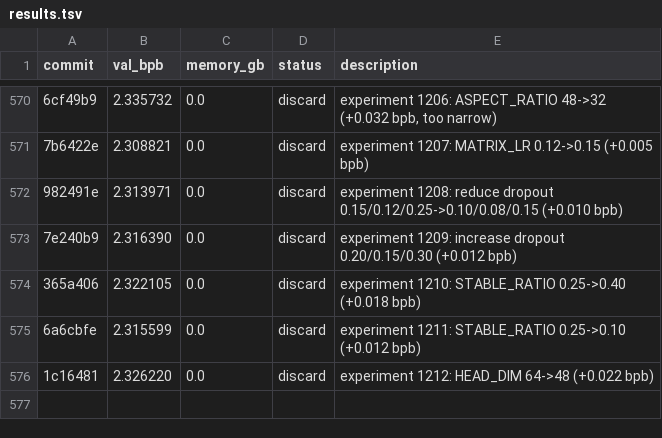
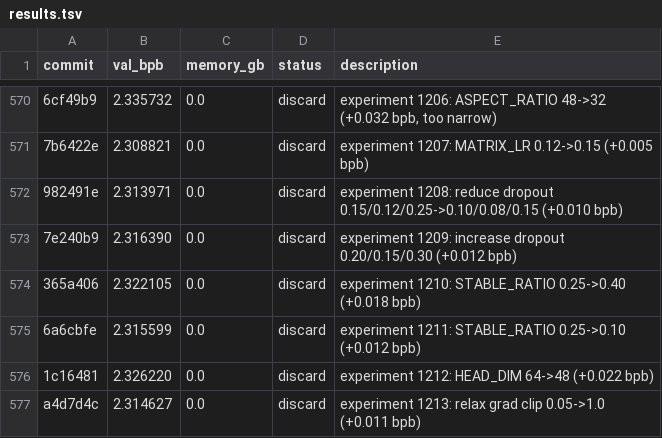
Before and after one commit to MalikJPalamar/autoresearch, a TSV file: results.tsv, drawn as a sheet; only a part is shown, gaps mark what is left out; the diff names each change by its address in the sheet, - before the commit and + after, or states it on an @@ line.

```diff
--- a/results.tsv
+++ b/results.tsv
+row 577: a4d7d4c | 2.314627 | 0.0 | discard | experiment 1213: relax grad clip 0.05->1.0 (+0.011 bpb)
```
